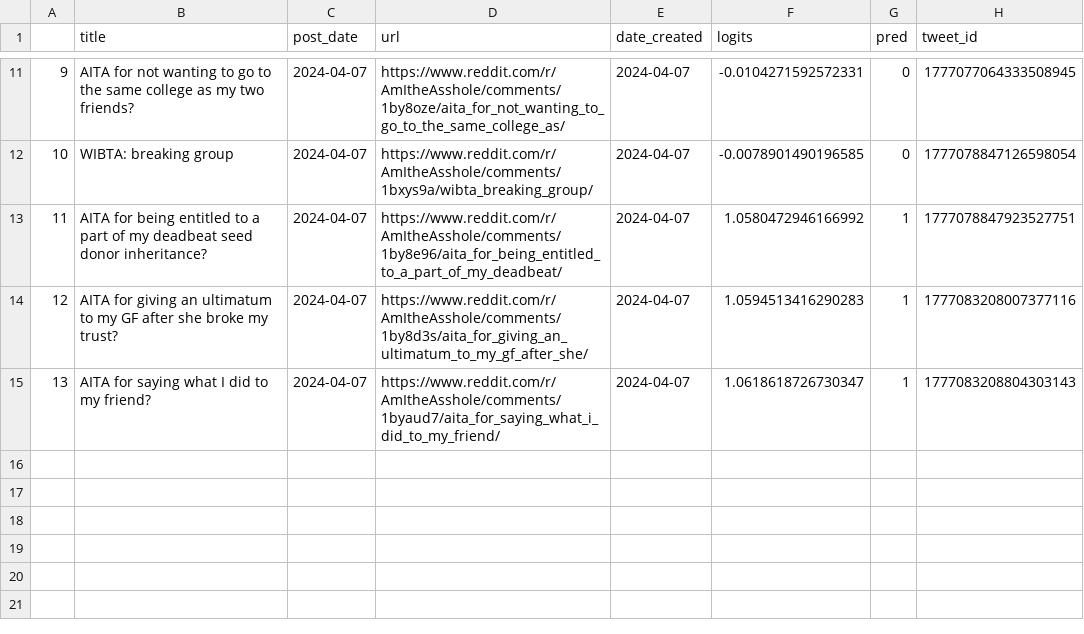
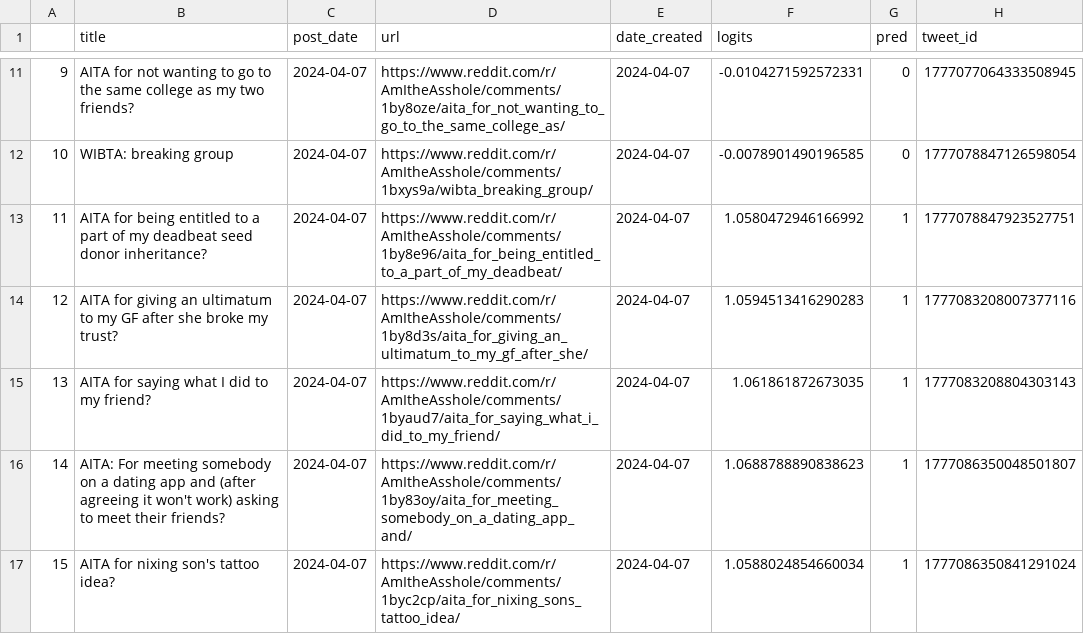
Before and after one commit to walkerped/aita_kaggle_app_tracking, a CSV file: app_tracking/prediction_sheets/unresolved_predictions.csv, drawn as a sheet; only a part is shown, gaps mark what is left out.

Commit message:
kaggle update tracking sheets

```diff
--- a/app_tracking/prediction_sheets/unresolved_predictions.csv
+++ b/app_tracking/prediction_sheets/unresolved_predictions.csv
@@ -14,2 +14,4 @@
 12,AITA for giving an ultimatum to my GF after she broke my trust?,2024-04-07,https://www.reddit.com/r/AmItheAsshole/comments/1by8d3s/aita_for_giving_an_ultimatum_to_my_gf_after_she/,2024-04-07,1.0594513416290283,1,1777083208007377116
-13,AITA for saying what I did to my friend?,2024-04-07,https://www.reddit.com/r/AmItheAsshole/comments/1byaud7/aita_for_saying_what_i_did_to_my_friend/,2024-04-07,1.0618618726730347,1,1777083208804303143
+13,AITA for saying what I did to my friend?,2024-04-07,https://www.reddit.com/r/AmItheAsshole/comments/1byaud7/aita_for_saying_what_i_did_to_my_friend/,2024-04-07,1.061861872673035,1,1777083208804303143
+14,AITA: For meeting somebody on a dating app and (after agreeing it won't work) asking to meet their friends?,2024-04-07,https://www.reddit.com/r/AmItheAsshole/comments/1by83oy/aita_for_meeting_somebody_on_a_dating_app_and/,2024-04-07,1.0688788890838623,1,1777086350048501807
+15,AITA for nixing son's tattoo idea?,2024-04-07,https://www.reddit.com/r/AmItheAsshole/comments/1byc2cp/aita_for_nixing_sons_tattoo_idea/,2024-04-07,1.0588024854660034,1,1777086350841291024
```
